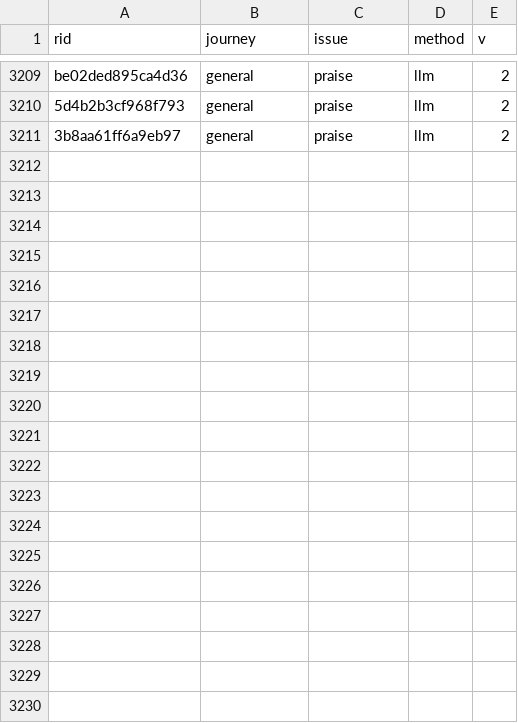
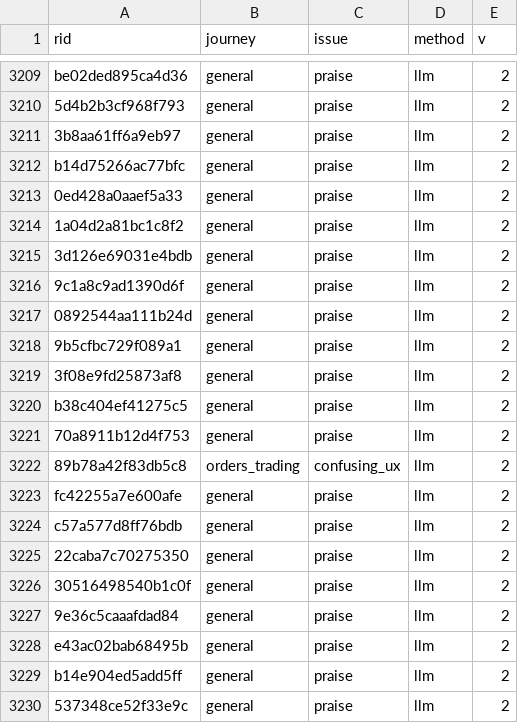
Before and after one commit to f20220970-debug/broking-app-review-intel, a CSV file: data/labels.csv, drawn as a sheet; only a part is shown, gaps mark what is left out; the diff covers the shown part only.

```diff
--- a/data/labels.csv
+++ b/data/labels.csv
@@ -3211 +3211,20 @@ be02ded895ca4d36,general,praise,llm,2
 3b8aa61ff6a9eb97,general,praise,llm,2
+b14d75266ac77bfc,general,praise,llm,2
+0ed428a0aaef5a33,general,praise,llm,2
+1a04d2a81bc1c8f2,general,praise,llm,2
+3d126e69031e4bdb,general,praise,llm,2
+9c1a8c9ad1390d6f,general,praise,llm,2
+0892544aa111b24d,general,praise,llm,2
+9b5cfbc729f089a1,general,praise,llm,2
+3f08e9fd25873af8,general,praise,llm,2
+b38c404ef41275c5,general,praise,llm,2
+70a8911b12d4f753,general,praise,llm,2
+89b78a42f83db5c8,orders_trading,confusing_ux,llm,2
+fc42255a7e600afe,general,praise,llm,2
+c57a577d8ff76bdb,general,praise,llm,2
+22caba7c70275350,general,praise,llm,2
+30516498540b1c0f,general,praise,llm,2
+9e36c5caaafdad84,general,praise,llm,2
+e43ac02bab68495b,general,praise,llm,2
+b14e904ed5add5ff,general,praise,llm,2
+537348ce52f33e9c,general,praise,llm,2
```
Also changed, not shown: 12 added rows and 3 edited cells elsewhere in this file, data/reviews.csv, 2 other files.
